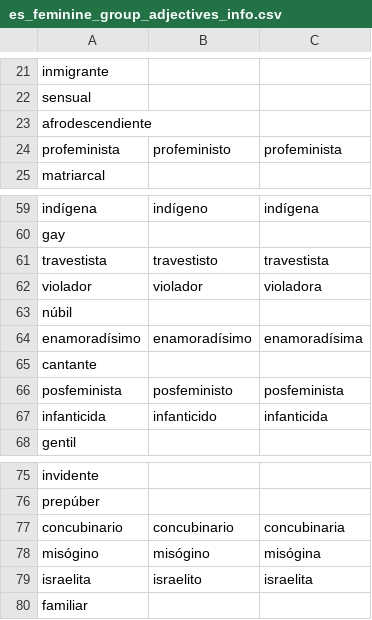
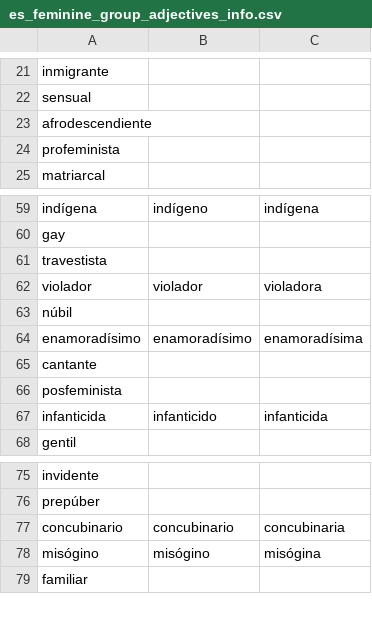
Before and after one commit to roccoflint/keys-study, a CSV file: materials/adjectives/es-adjectives-info/es_feminine_group_adjectives_info.csv, drawn as a sheet; only a part is shown, gaps mark what is left out; the diff covers the shown part only.

```diff
--- a/materials/adjectives/es-adjectives-info/es_feminine_group_adjectives_info.csv
+++ b/materials/adjectives/es-adjectives-info/es_feminine_group_adjectives_info.csv
@@ -23,3 +23,3 @@ sensual,,
 afrodescendiente,,
-profeminista,profeministo,profeminista
+profeminista,,
 matriarcal,,
@@ -60,3 +60,3 @@ indígena,indígeno,indígena
 gay,,
-travestista,travestisto,travestista
+travestista,,
 violador,violador,violadora
@@ -65,3 +65,3 @@ enamoradísimo,enamoradísimo,enamoradísima
 cantante,,
-posfeminista,posfeministo,posfeminista
+posfeminista,,
 infanticida,infanticido,infanticida
@@ -78,3 +78,2 @@ concubinario,concubinario,concubinaria
 misógino,misógino,misógina
-israelita,israelito,israelita
 familiar,,
```
Also changed, not shown: 16 edited cells elsewhere in this file, 1 other file.
